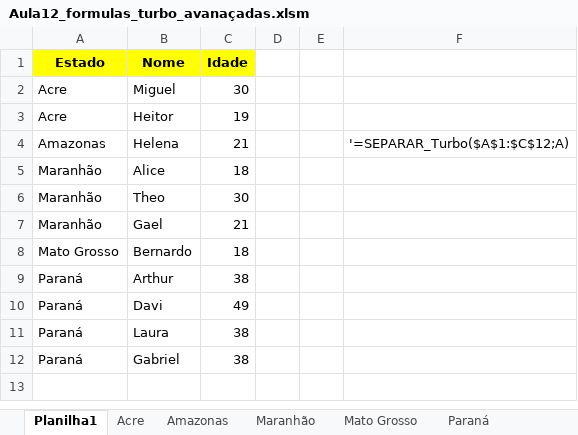
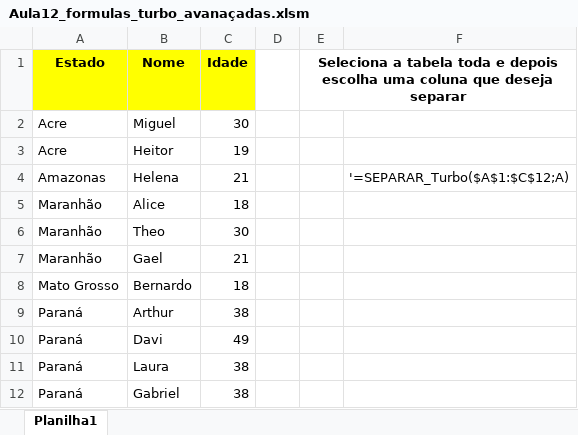
Before and after one commit to Rodr1goCN/EXCEL-POWER-BI, an Excel workbook: Excel/Userform/Aula12_formulas_turbo_avanaçadas.xlsm, sheet Planilha1, drawn as a sheet; values as stored, in another font and other column widths than the file's, no borders; the diff names each change by its address in the sheet, - before the commit and + after, or states it on an @@ line.

```diff
--- a/Excel/Userform/Aula12_formulas_turbo_avanaçadas.xlsm (sheet Planilha1)
+++ b/Excel/Userform/Aula12_formulas_turbo_avanaçadas.xlsm (sheet Planilha1)
-sheet tab: Acre
-sheet tab: Amazonas
-sheet tab: Maranhão
-sheet tab: Mato Grosso
-sheet tab: Paraná
-E1: (empty)
+E1: Seleciona a tabela toda e depois escolha uma coluna que deseja separar
+E1:F1 merged
```
